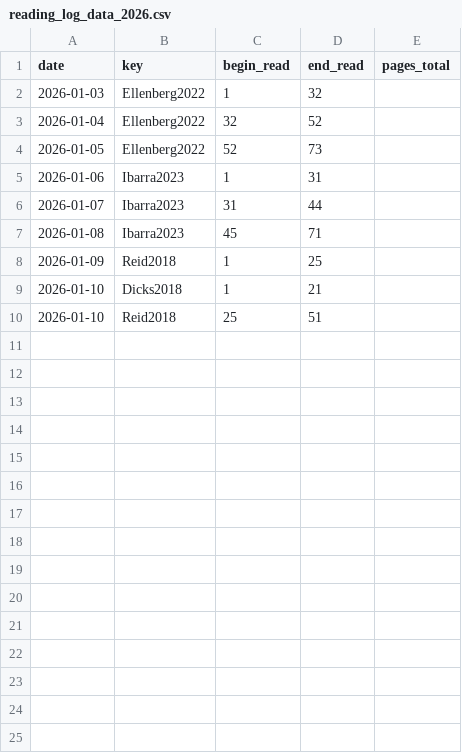
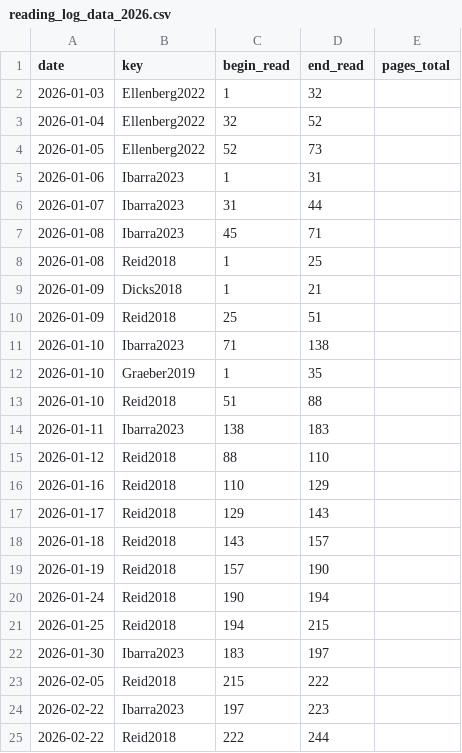
Before and after one commit to gpaumier/reading-log, a CSV file: reading_log_data_2026.csv, drawn as a sheet.

Commit message:
mise à jour

```diff
--- a/reading_log_data_2026.csv
+++ b/reading_log_data_2026.csv
@@ -7,4 +7,19 @@ date,key,begin_read,end_read,pages_total
 2026-01-08,Ibarra2023,45,71,
-2026-01-09,Reid2018,1,25
-2026-01-10,Dicks2018,1,21,
-2026-01-10,Reid2018,25,51,
+2026-01-08,Reid2018,1,25
+2026-01-09,Dicks2018,1,21,
+2026-01-09,Reid2018,25,51,
+2026-01-10,Ibarra2023,71,138,
+2026-01-10,Graeber2019,1,35,
+2026-01-10,Reid2018,51,88,
+2026-01-11,Ibarra2023,138,183
+2026-01-12,Reid2018,88,110,
+2026-01-16,Reid2018,110,129,
+2026-01-17,Reid2018,129,143,
+2026-01-18,Reid2018,143,157,
+2026-01-19,Reid2018,157,190,
+2026-01-24,Reid2018,190,194,
+2026-01-25,Reid2018,194,215,
+2026-01-30,Ibarra2023,183,197,
+2026-02-05,Reid2018,215,222,
+2026-02-22,Ibarra2023,197,223,
+2026-02-22,Reid2018,222,244,
```
